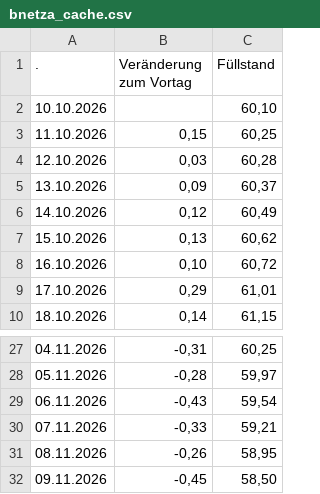
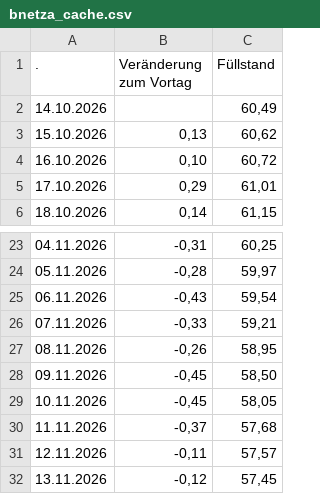
Before and after one commit to icrfornax/de-gas-storage-tracker-bnetza, a CSV file: data/bnetza_cache.csv, drawn as a sheet; only a part is shown, gaps mark what is left out.

```diff
--- a/data/bnetza_cache.csv
+++ b/data/bnetza_cache.csv
@@ -1,7 +1,3 @@
                     .;Veränderung zum Vortag;Füllstand
-10.10.2026;;60,10
-11.10.2026;0,15;60,25
-12.10.2026;0,03;60,28
-13.10.2026;0,09;60,37
-14.10.2026;0,12;60,49
+14.10.2026;;60,49
 15.10.2026;0,13;60,62
@@ -32 +28,5 @@
 09.11.2026;-0,45;58,50
+10.11.2026;-0,45;58,05
+11.11.2026;-0,37;57,68
+12.11.2026;-0,11;57,57
+13.11.2026;-0,12;57,45
```
Also changed, not shown: data/eu_storage.csv, data/gie_storage.csv, 2 other files.
